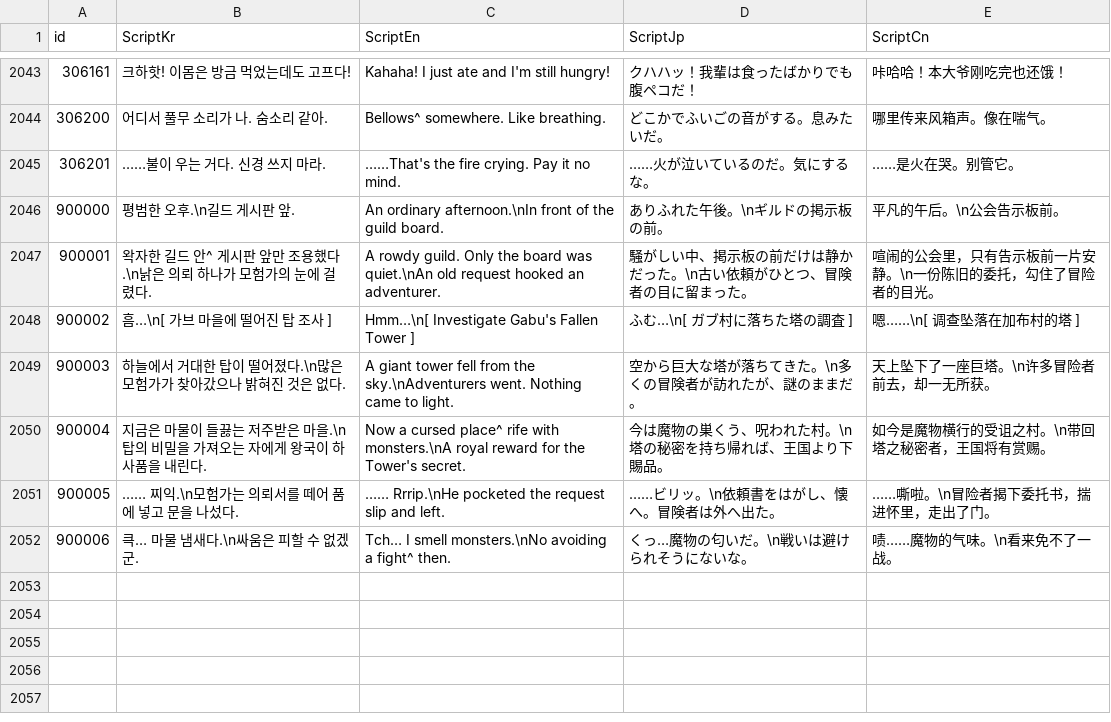
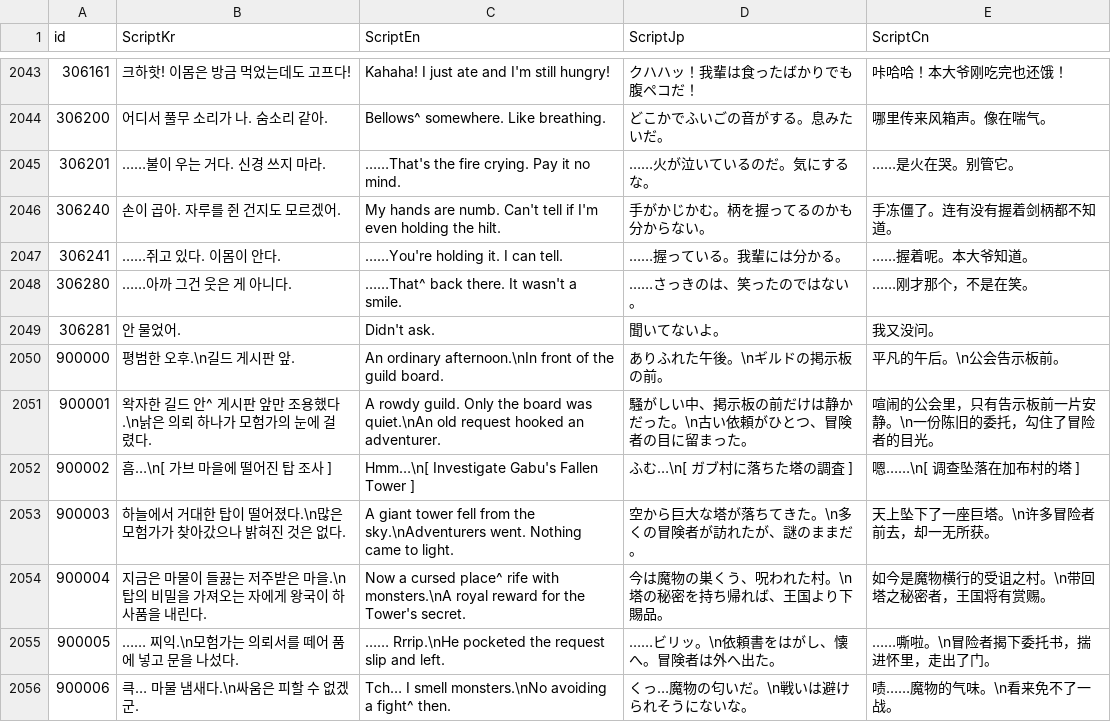
Before and after one commit to IO-DOG/TheSword, a CSV file: Assets/@Resources/Data/Excel/ScriptData.csv, drawn as a sheet; only a part is shown, gaps mark what is left out; the diff names each change by its address in the sheet, - before the commit and + after, or states it on an @@ line.

```diff
--- a/Assets/@Resources/Data/Excel/ScriptData.csv
+++ b/Assets/@Resources/Data/Excel/ScriptData.csv
+row 2046: 306240 | 손이 곱아. 자루를 쥔 건지도 모르겠어. | My hands are numb. Can't tell if I'm even holding the hilt. | 手がかじかむ。柄を握ってるのかも分からない。 | 手冻僵了。连有没有握着剑柄都不知道。
+row 2047: 306241 | ……쥐고 있다. 이몸이 안다. | ……You're holding it. I can tell. | ……握っている。我輩には分かる。 | ……握着呢。本大爷知道。
+row 2048: 306280 | ……아까 그건 웃은 게 아니다. | ……That^ back there. It wasn't a smile. | ……さっきのは、笑ったのではない。 | ……刚才那个，不是在笑。
+row 2049: 306281 | 안 물었어. | Didn't ask. | 聞いてないよ。 | 我又没问。
```
Also changed, not shown: 8 other files.
